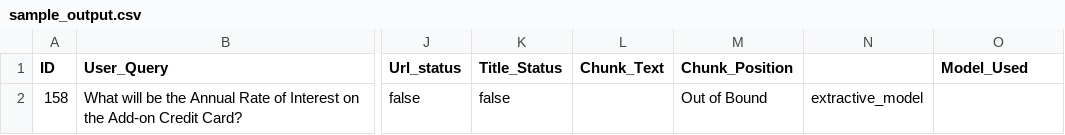
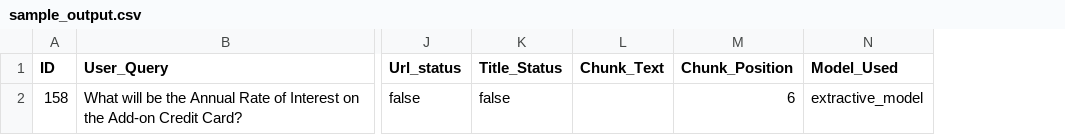
Before and after one commit to surendra-koreai/SearchAssist-Public-Utilities, a CSV file: Evaluation/output/sample_output.csv, drawn as a sheet; only a part is shown, gaps mark what is left out; removed rows and columns are numbered as before the commit, all else as after; the diff names each change by its address in the sheet, - before the commit and + after, or states it on an @@ line.

```diff
--- a/Evaluation/output/sample_output.csv
+++ b/Evaluation/output/sample_output.csv
-column N, row 2: extractive_model
-M2 (Chunk_Position): Out of Bound
+M2 (Chunk_Position): 6
-N2 (Model_Used): (empty)
+N2 (Model_Used): extractive_model
```
Also changed, not shown: 3 other files.
